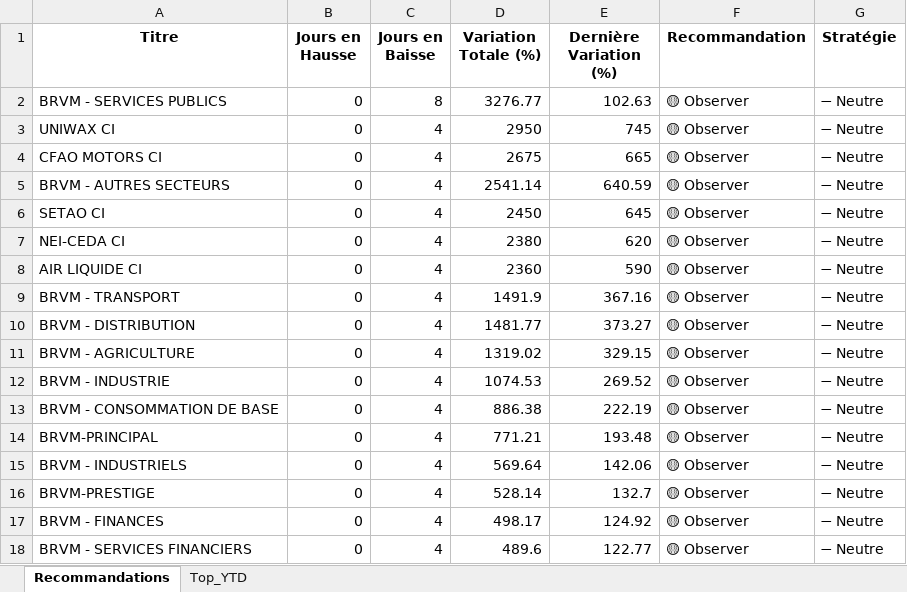
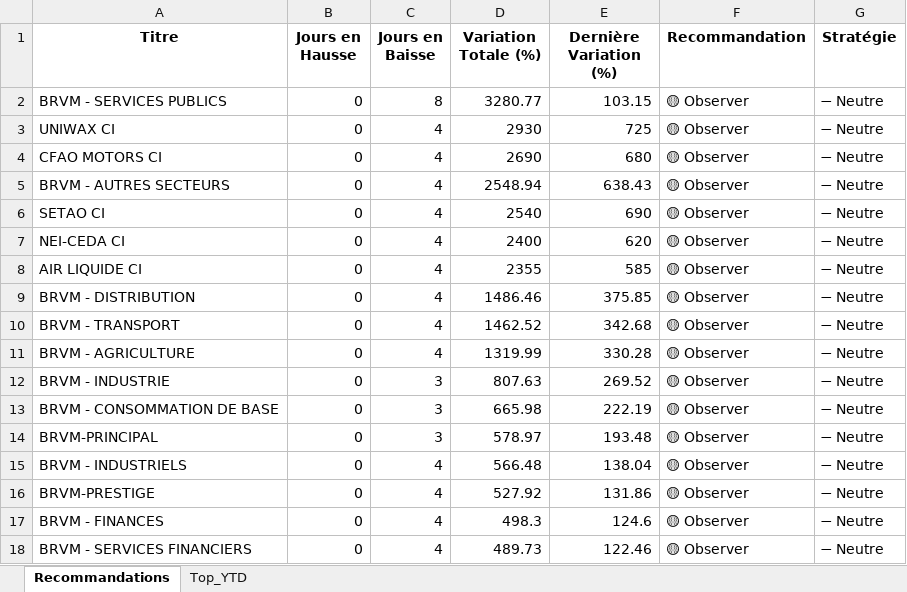
Before and after one commit to esmelobi/brvm-dashboard, an Excel workbook: data/recommandations.xlsx, sheet Recommandations, drawn as a sheet; only a part is shown; values as stored, in another font and other column widths than the file's, no borders; removed rows and columns are numbered as before the commit, all else as after; the diff covers the shown part only; the diff names each change by its address in the sheet, - before the commit and + after, or states it on an @@ line.

```diff
--- a/data/recommandations.xlsx (sheet Recommandations)
+++ b/data/recommandations.xlsx (sheet Recommandations)
-D2 (Variation Totale (%)): 3276.77
+D2 (Variation Totale (%)): 3280.77
-E2 (Dernière Variation (%)): 102.63
+E2 (Dernière Variation (%)): 103.15
-D3 (Variation Totale (%)): 2950
+D3 (Variation Totale (%)): 2930
-E3 (Dernière Variation (%)): 745
+E3 (Dernière Variation (%)): 725
-D4 (Variation Totale (%)): 2675
+D4 (Variation Totale (%)): 2690
-E4 (Dernière Variation (%)): 665
+E4 (Dernière Variation (%)): 680
-D5 (Variation Totale (%)): 2541.14
+D5 (Variation Totale (%)): 2548.94
-E5 (Dernière Variation (%)): 640.59
+E5 (Dernière Variation (%)): 638.43
-D6 (Variation Totale (%)): 2450
+D6 (Variation Totale (%)): 2540
-E6 (Dernière Variation (%)): 645
+E6 (Dernière Variation (%)): 690
-D7 (Variation Totale (%)): 2380
+D7 (Variation Totale (%)): 2400
-D8 (Variation Totale (%)): 2360
+D8 (Variation Totale (%)): 2355
-E8 (Dernière Variation (%)): 590
+E8 (Dernière Variation (%)): 585
-row 9: BRVM - TRANSPORT | 0 | 4 | 1491.9 | 367.16 | 🟡 Observer | ➖ Neutre
-D9 (Variation Totale (%)): 1481.77
+D9 (Variation Totale (%)): 1486.46
-E9 (Dernière Variation (%)): 373.27
+E9 (Dernière Variation (%)): 375.85
+row 10: BRVM - TRANSPORT | 0 | 4 | 1462.52 | 342.68 | 🟡 Observer | ➖ Neutre
-D11 (Variation Totale (%)): 1319.02
+D11 (Variation Totale (%)): 1319.99
-E11 (Dernière Variation (%)): 329.15
+E11 (Dernière Variation (%)): 330.28
-C12:C14 (Jours en Baisse): 4
+C12:C14 (Jours en Baisse): 3
-D12 (Variation Totale (%)): 1074.53
+D12 (Variation Totale (%)): 807.63
-D13 (Variation Totale (%)): 886.38
+D13 (Variation Totale (%)): 665.98
-D14 (Variation Totale (%)): 771.21
+D14 (Variation Totale (%)): 578.97
-D15 (Variation Totale (%)): 569.64
+D15 (Variation Totale (%)): 566.48
-E15 (Dernière Variation (%)): 142.06
+E15 (Dernière Variation (%)): 138.04
-D16 (Variation Totale (%)): 528.14
+D16 (Variation Totale (%)): 527.92
-E16 (Dernière Variation (%)): 132.7
+E16 (Dernière Variation (%)): 131.86
-D17 (Variation Totale (%)): 498.17
+D17 (Variation Totale (%)): 498.3
-E17 (Dernière Variation (%)): 124.92
+E17 (Dernière Variation (%)): 124.6
-D18 (Variation Totale (%)): 489.6
+D18 (Variation Totale (%)): 489.73
-E18 (Dernière Variation (%)): 122.77
+E18 (Dernière Variation (%)): 122.46
```
Also changed, not shown: 7 added rows, 7 removed rows and 20 edited cells elsewhere in this sheet, sheet Top_YTD.
